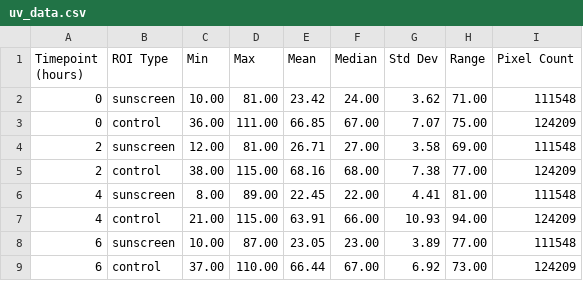
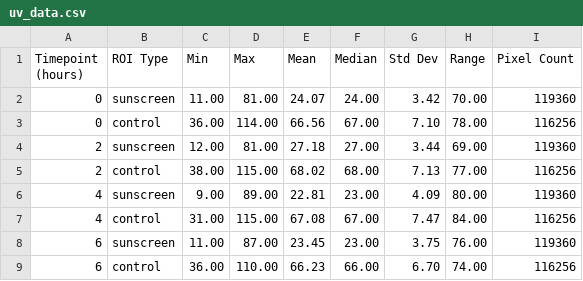
Before and after one commit to PolinaSmo/sunscreen_analysis2, a CSV file: outputs/reports/uv_data.csv, drawn as a sheet.

```diff
--- a/outputs/reports/uv_data.csv
+++ b/outputs/reports/uv_data.csv
@@ -1,9 +1,9 @@
 Timepoint (hours),ROI Type,Min,Max,Mean,Median,Std Dev,Range,Pixel Count
-0,sunscreen,10.00,81.00,23.42,24.00,3.62,71.00,111548
-0,control,36.00,111.00,66.85,67.00,7.07,75.00,124209
-2,sunscreen,12.00,81.00,26.71,27.00,3.58,69.00,111548
-2,control,38.00,115.00,68.16,68.00,7.38,77.00,124209
-4,sunscreen,8.00,89.00,22.45,22.00,4.41,81.00,111548
-4,control,21.00,115.00,63.91,66.00,10.93,94.00,124209
-6,sunscreen,10.00,87.00,23.05,23.00,3.89,77.00,111548
-6,control,37.00,110.00,66.44,67.00,6.92,73.00,124209
+0,sunscreen,11.00,81.00,24.07,24.00,3.42,70.00,119360
+0,control,36.00,114.00,66.56,67.00,7.10,78.00,116256
+2,sunscreen,12.00,81.00,27.18,27.00,3.44,69.00,119360
+2,control,38.00,115.00,68.02,68.00,7.13,77.00,116256
+4,sunscreen,9.00,89.00,22.81,23.00,4.09,80.00,119360
+4,control,31.00,115.00,67.08,67.00,7.47,84.00,116256
+6,sunscreen,11.00,87.00,23.45,23.00,3.75,76.00,119360
+6,control,36.00,110.00,66.23,66.00,6.70,74.00,116256
```
Also changed, not shown: 3 other files.
